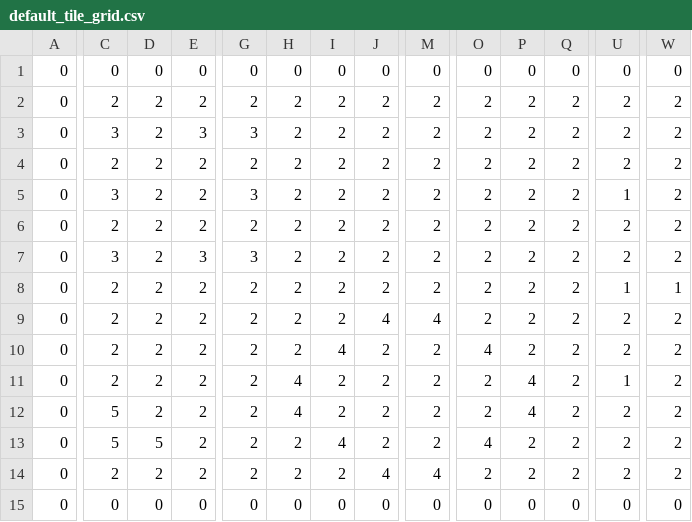
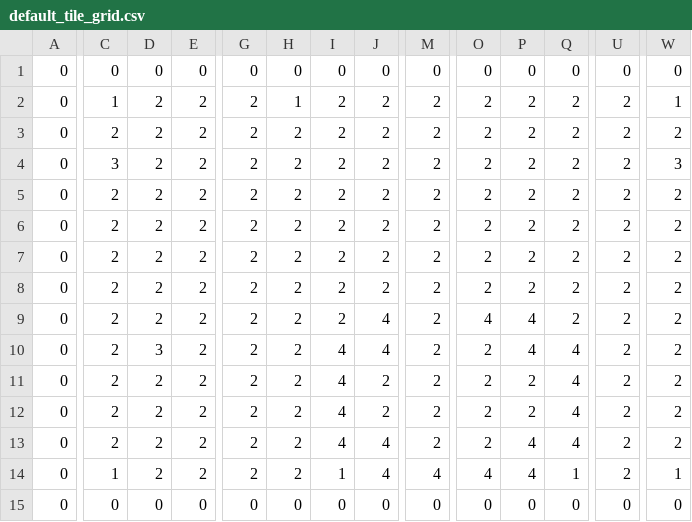
Before and after one commit to danielgeerts7/Framework, a CSV file: start/assets/default_tile_grid.csv, drawn as a sheet; only a part is shown, gaps mark what is left out; removed rows and columns are numbered as before the commit, all else as after; rows hold the shown columns only; the diff covers the shown part only; the diff names each change by its address in the sheet, - before the commit and + after, or states it on an @@ line.

Commit message:
Changed tile map

```diff
--- a/start/assets/default_tile_grid.csv
+++ b/start/assets/default_tile_grid.csv
+row 2: 0 | 1 | 2 | 2 | 2 | 1 | 2 | 2 | 2 | 2 | 2 | 2 | 2 | 1
-E4: 3
+E4: 2
-G4: 3
+G4: 2
-W4: 2
+W4: 3
-row 5: 0 | 3 | 2 | 2 | 3 | 2 | 2 | 2 | 2 | 2 | 2 | 2 | 1 | 2
-C7: 3
+C7: 2
-E7: 3
+E7: 2
-G7: 3
+G7: 2
-U8: 1
+U8: 2
-W8: 1
+W8: 2
-M9: 4
+M9: 2
-O9: 2
+O9: 4
-P9:P10: 2
+P9:P10: 4
-D10: 2
+D10: 3
-J10: 2
+J10: 4
-O10: 4
+O10: 2
-Q10:Q13: 2
+Q10:Q13: 4
-H11:H12: 4
+H11:H12: 2
-I11:I12: 2
+I11:I12: 4
-P11:P12: 4
+P11:P12: 2
-U11: 1
+U11: 2
-C12:C13: 5
+C12:C13: 2
-D13: 5
+D13: 2
-J13: 2
+J13: 4
-O13: 4
+O13: 2
-P13:P14: 2
+P13:P14: 4
-C14: 2
+C14: 1
-I14: 2
+I14: 1
-O14: 2
+O14: 4
-Q14: 2
+Q14: 1
-W14: 2
+W14: 1
```
Also changed, not shown: 3 edited cells elsewhere in this file, 2 other files.
